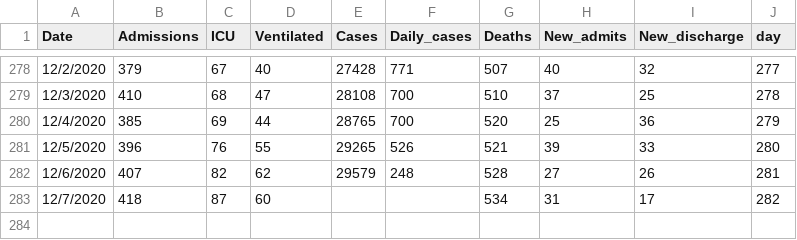
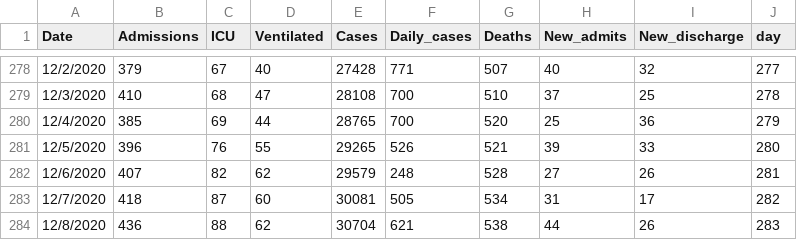
Before and after one commit to gabai/stream_KH, a CSV file: Cases_Erie.csv, drawn as a sheet; only a part is shown, gaps mark what is left out.

Commit message:
Update Cases_Erie.csv

```diff
--- a/Cases_Erie.csv
+++ b/Cases_Erie.csv
@@ -282,2 +282,3 @@ Date,Admissions,ICU,Ventilated,Cases,Daily_cases,Deaths,New_admits,New_discharge
 12/6/2020,407,82,62,29579,248,528,27,26,281
-12/7/2020,418,87,60,,,534,31,17,282
+12/7/2020,418,87,60,30081,505,534,31,17,282
+12/8/2020,436,88,62,30704,621,538,44,26,283
```
